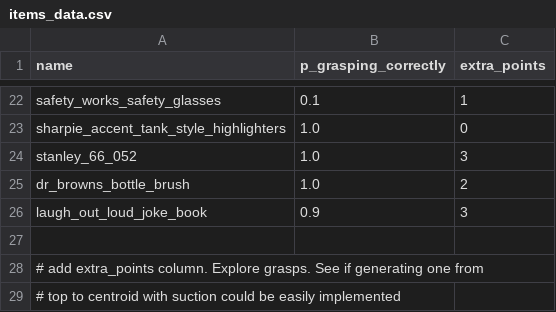
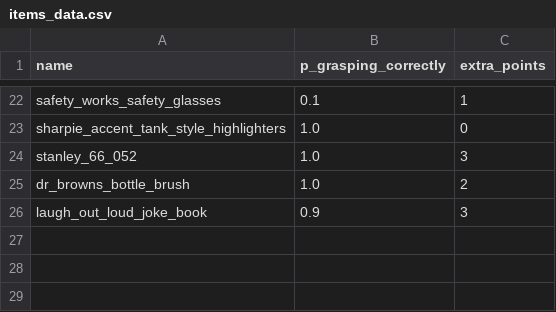
Before and after one commit to warehouse-picking-automation-challenges/picknik, a CSV file: picknik_main/orders/items_data.csv, drawn as a sheet; only a part is shown, gaps mark what is left out; the diff names each change by its address in the sheet, - before the commit and + after, or states it on an @@ line.

Commit message:
items_data.csv edited online with Bitbucket

```diff
--- a/picknik_main/orders/items_data.csv
+++ b/picknik_main/orders/items_data.csv
-row 27: (empty)
-row 28: # add extra_points column. Explore grasps. See if generating one from
-row 29: # top to centroid with suction could be easily implemented
```
